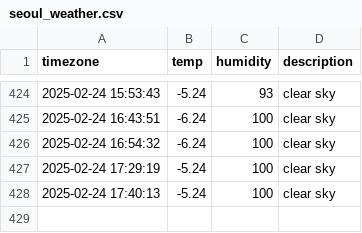
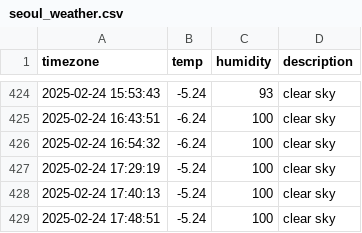
Before and after one commit to minjiKang33/seoul_weather, a CSV file: seoul_weather.csv, drawn as a sheet; only a part is shown, gaps mark what is left out.

```diff
--- a/seoul_weather.csv
+++ b/seoul_weather.csv
@@ -428 +428,2 @@ timezone,temp,humidity,description
 2025-02-24 17:40:13,-5.24,100,clear sky
+2025-02-24 17:48:51,-5.24,100,clear sky
```
